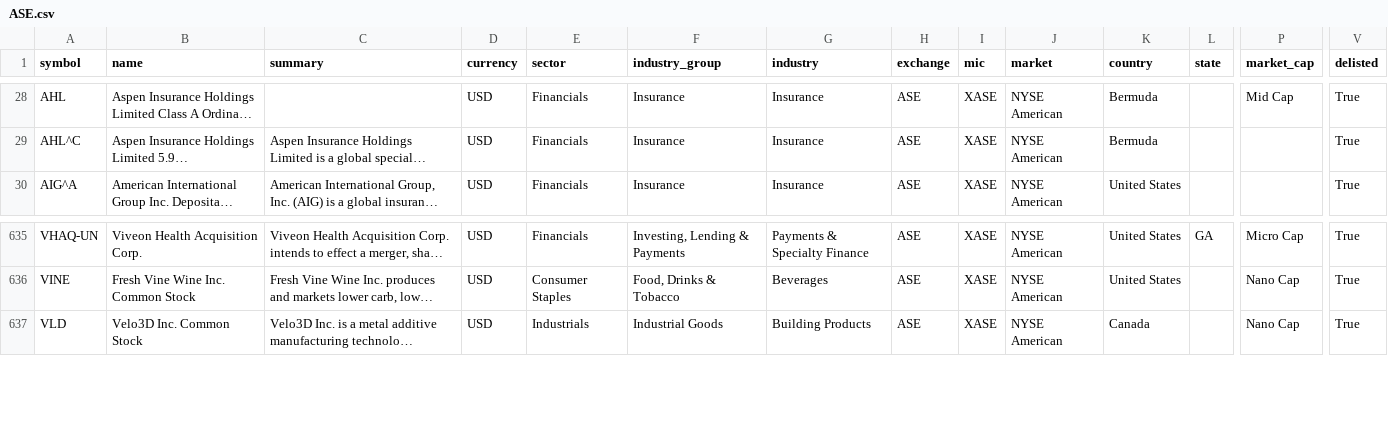
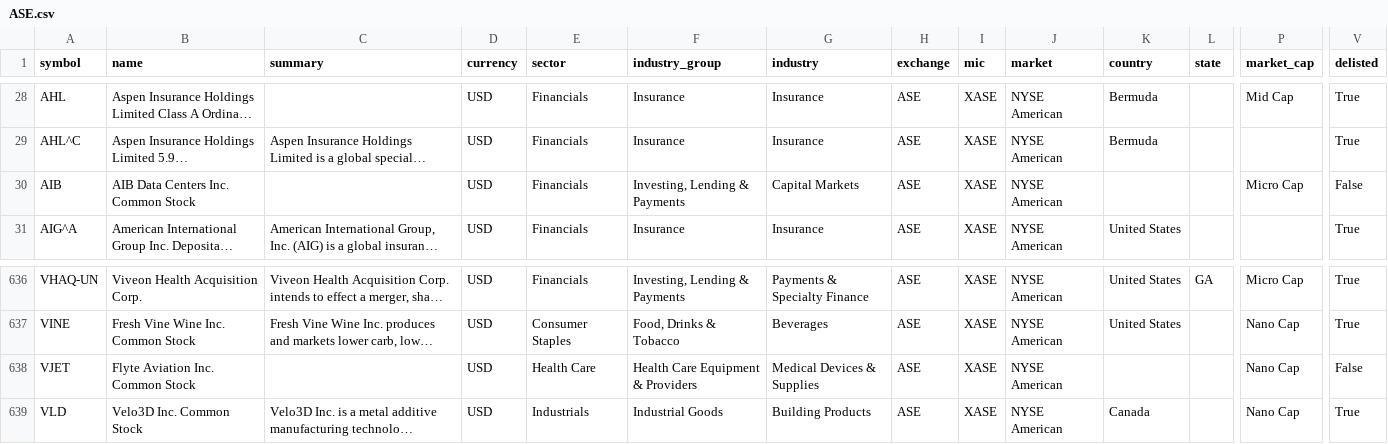
Before and after one commit to JerBouma/FinanceDatabase, a CSV file: database/equities/ASE.csv, drawn as a sheet; only a part is shown, gaps mark what is left out; long unchanged cells end in …; rows hold the shown columns only; the diff names each change by its address in the sheet, - before the commit and + after, or states it on an @@ line.

```diff
--- a/database/equities/ASE.csv
+++ b/database/equities/ASE.csv
+row 30: AIB | AIB Data Centers Inc. Common Stock |  | USD | Financials | Investing, Lending & Payments | Capital Markets | ASE | XASE | NYSE American |  |  | Micro Cap | False
+row 638: VJET | Flyte Aviation Inc. Common Stock |  | USD | Health Care | Health Care Equipment & Providers | Medical Devices & Supplies | ASE | XASE | NYSE American |  |  | Nano Cap | False
```
Also changed, not shown: database/equities/NCM.csv, 7 other files.
